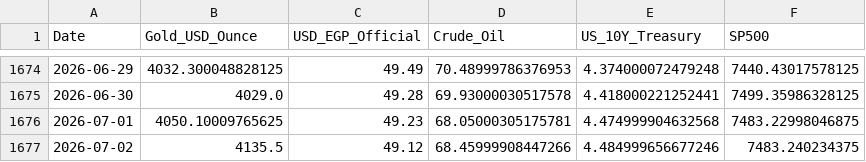
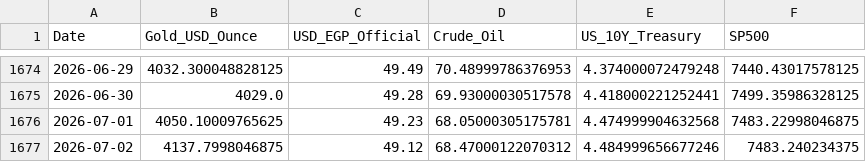
Before and after one commit to MahmoudShamoun/DEPI-Graduation-Project, a CSV file: 02_Dataset/Gold_Egypt.csv, drawn as a sheet; only a part is shown, gaps mark what is left out.

```diff
--- a/02_Dataset/Gold_Egypt.csv
+++ b/02_Dataset/Gold_Egypt.csv
@@ -1676,2 +1676,2 @@ Date,Gold_USD_Ounce,USD_EGP_Official,Crude_Oil,US_10Y_Treasury,SP500
 2026-07-01,4050.10009765625,49.23,68.05000305175781,4.474999904632568,7483.22998046875
-2026-07-02,4135.5,49.12,68.45999908447266,4.484999656677246,7483.240234375
+2026-07-02,4137.7998046875,49.12,68.47000122070312,4.484999656677246,7483.240234375
```
Also changed, not shown: 2 other files.
